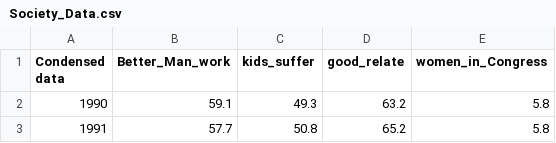
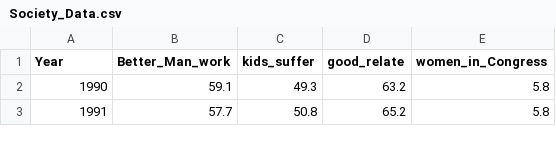
Before and after one commit to adamfknapp/BechdelTest, a CSV file: Society_Data.csv, drawn as a sheet; only a part is shown.

Commit message:
Update Society_Data.csv

```diff
--- a/Society_Data.csv
+++ b/Society_Data.csv
@@ -1,2 +1,2 @@
-Condensed data,Better_Man_work, kids_suffer,good_relate,women_in_Congress
+Year,Better_Man_work, kids_suffer,good_relate,women_in_Congress
 1990,59.1,49.3,63.2,5.8
```
